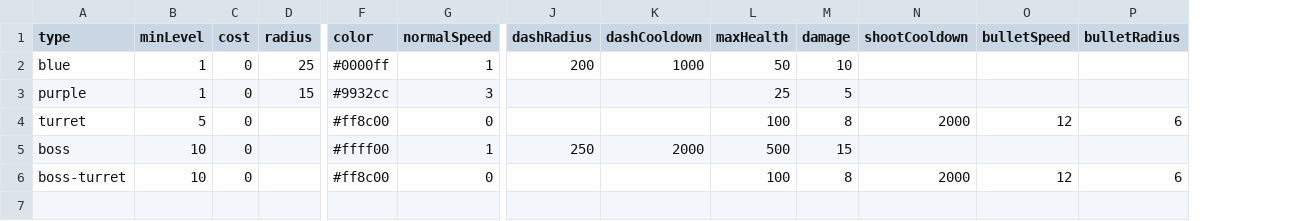
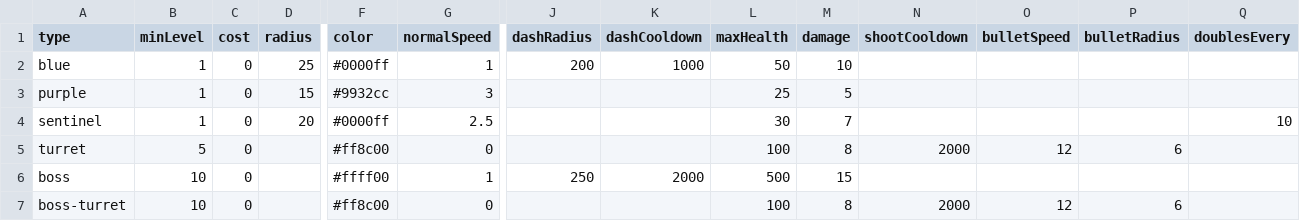
Before and after one commit to Heromachine/Space-Game, a CSV file: enemies.csv, drawn as a sheet; only a part is shown, gaps mark what is left out; addresses are those after the commit; rows hold the shown columns only; the diff names each change by its address in the sheet, - before the commit and + after, or states it on an @@ line.

```diff
--- a/enemies.csv
+++ b/enemies.csv
+column Q (doublesEvery), empty
+row 4: sentinel | 1 | 0 | 20 | #0000ff | 2.5 |  |  | 30 | 7 |  |  |  | 10
```
Also changed, not shown: 2 other files.
